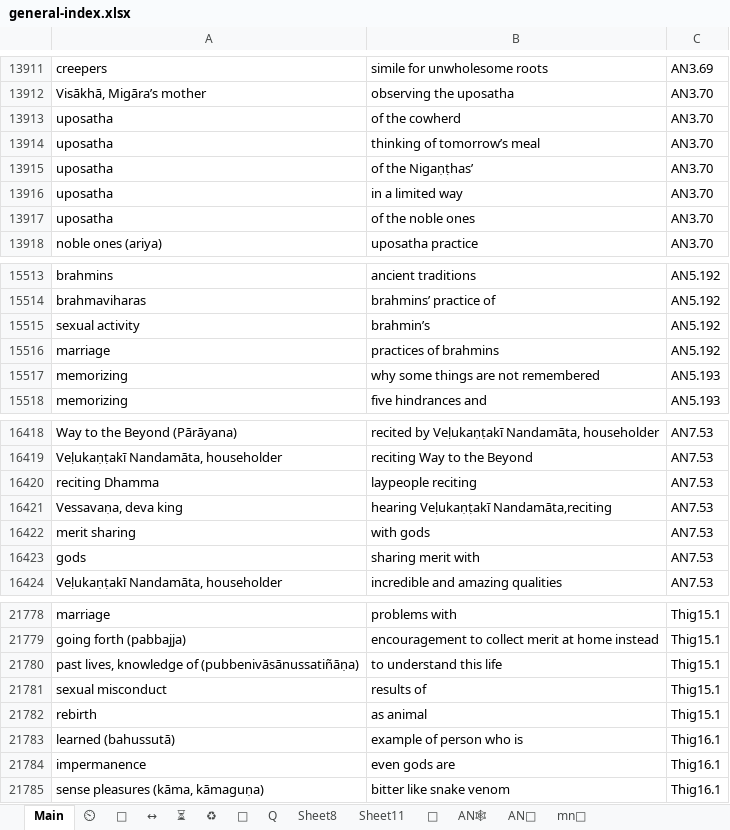
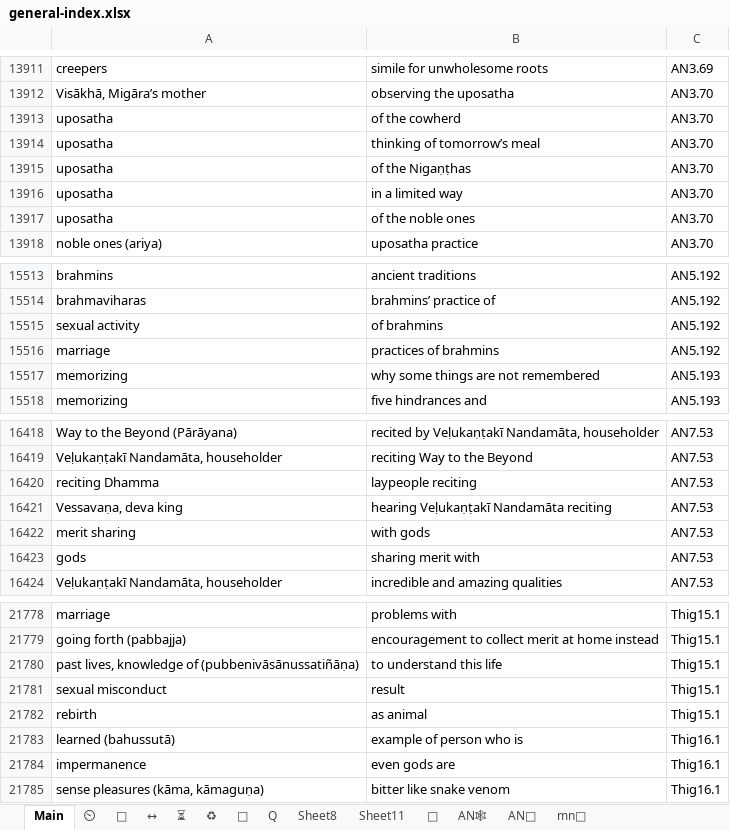
Before and after one commit to thesunshade/CIPS, an Excel workbook: src/data/general-index.xlsx, sheet Main, drawn as a sheet; only a part is shown, gaps mark what is left out; values as stored, in another font and other column widths than the file's, no borders; conditional formats not drawn; the diff covers the shown part only; the diff names each change by its address in the sheet, - before the commit and + after, or states it on an @@ line.

```diff
--- a/src/data/general-index.xlsx (sheet Main)
+++ b/src/data/general-index.xlsx (sheet Main)
-B13915: of the Nigaṇṭhas’
+B13915: of the Nigaṇṭhas
-B15515: brahmin’s
+B15515: of brahmins
-B16421: hearing Veḷukaṇṭakī Nandamāta,reciting
+B16421: hearing Veḷukaṇṭakī Nandamāta reciting
-B21781: results of
+B21781: result
```
Also changed, not shown: 10 edited cells elsewhere in this sheet, 4 other files.
